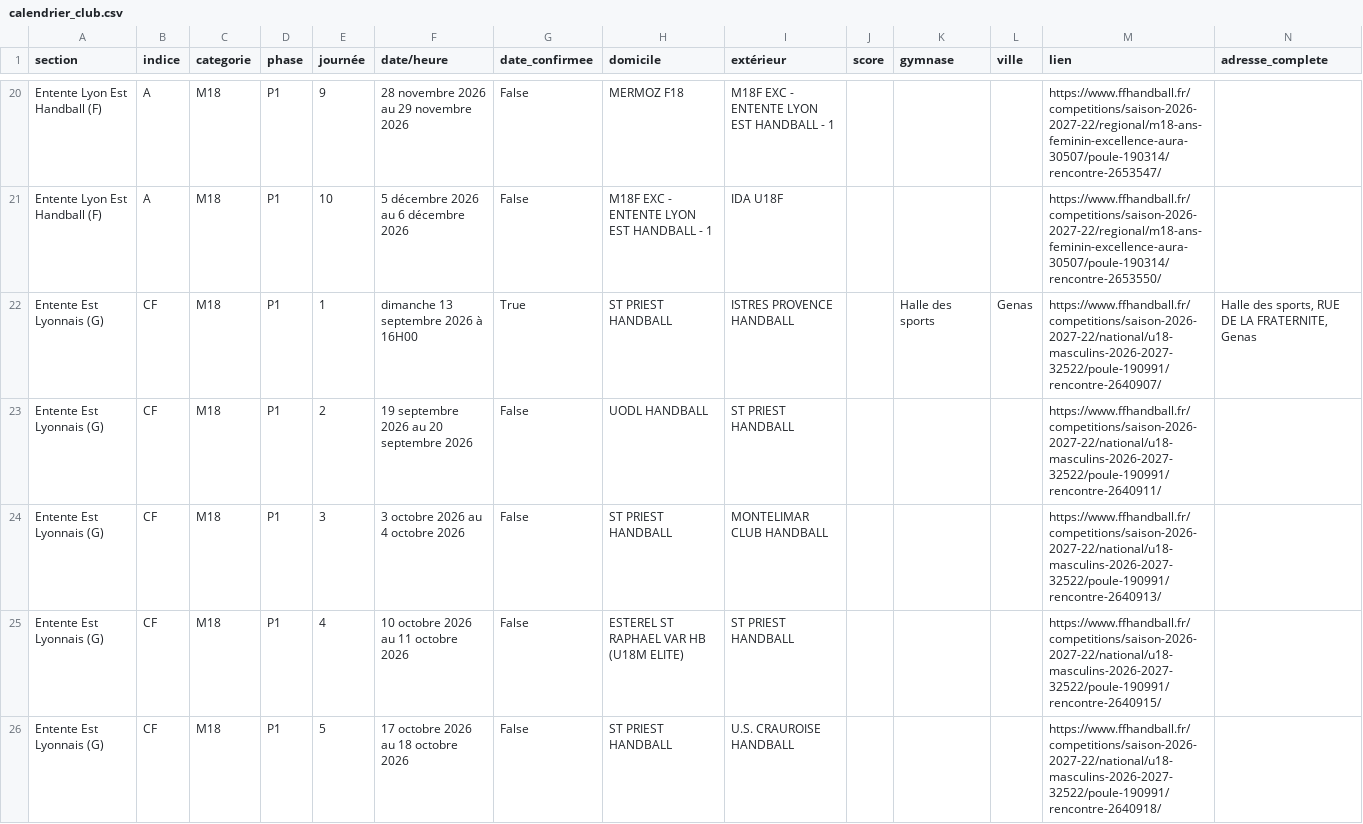
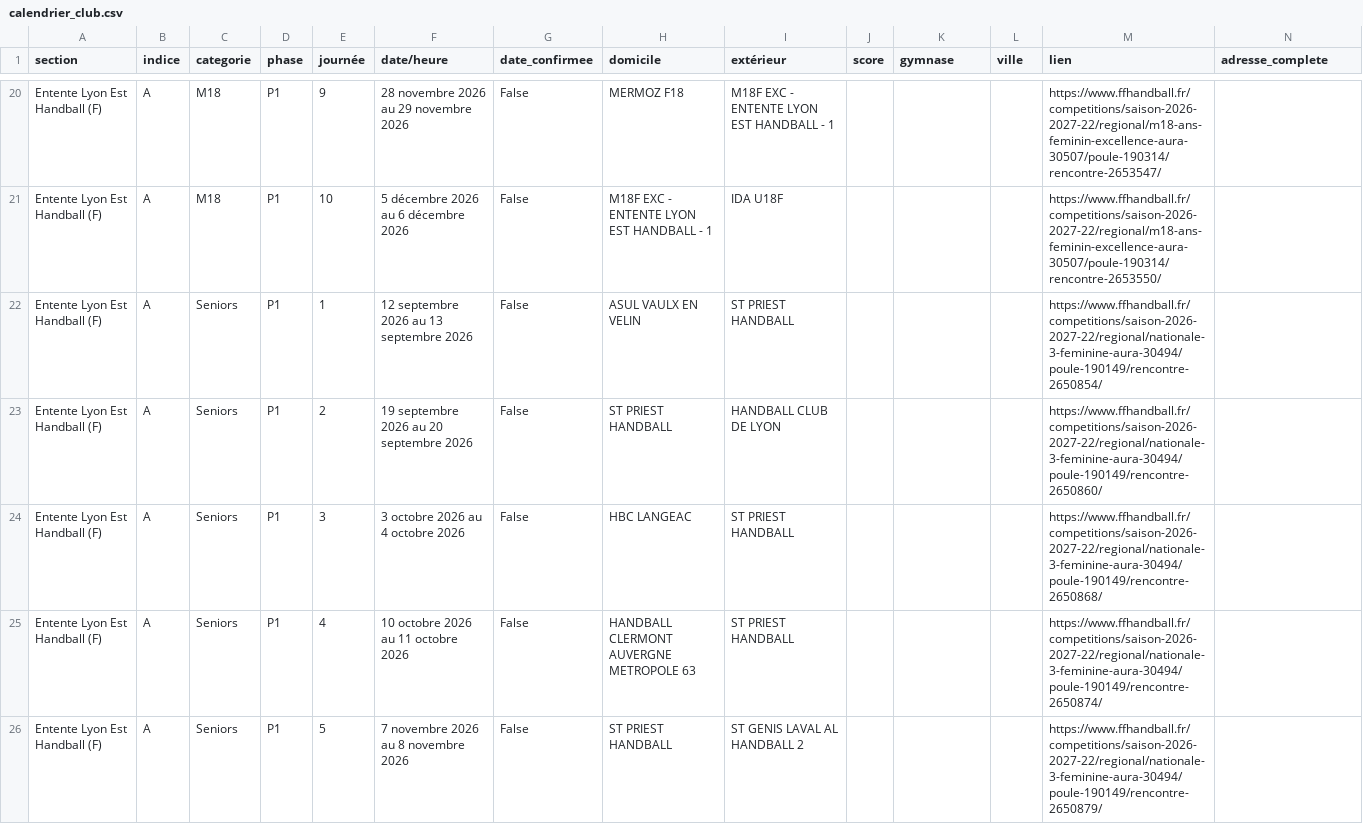
Before and after one commit to sportingvillette-beep/sv-planning-entrainements, a CSV file: data/calendrier_club.csv, drawn as a sheet; only a part is shown, gaps mark what is left out; the shorter side is filled out with more unchanged rows; the diff covers the shown part only; the diff names each change by its address in the sheet, - before the commit and + after, or states it on an @@ line.

Commit message:
Retire les 10 lignes obsolètes M18G indice CF de calendrier_club.csv
Suite au retrait de la ligne CF dans team_mapping.csv (même équipe que
l'indice A depuis la renumérotation mi-août 2026) — le scraper ne
retouchera plus ces lignes de lui-même puisqu'il ne connaît plus cette
équipe, elles seraient restées en double indéfiniment sans ce nettoyage.

```diff
--- a/data/calendrier_club.csv
+++ b/data/calendrier_club.csv
-row 22: Entente Est Lyonnais (G) | CF | M18 | P1 | 1 | dimanche 13 septembre 2026 à 16H00 | True | ST PRIEST HANDBALL | ISTRES PROVENCE HANDBALL |  | Halle des sports | Genas | https://www.ffhandball.fr/competitions/saison-2026-2027-22/national/u18-masculins-2026-2027-32522/poule-190991/rencontre-2640907/ | Halle des sports, RUE DE LA FRATERNITE, Genas
-row 23: Entente Est Lyonnais (G) | CF | M18 | P1 | 2 | 19 septembre 2026 au 20 septembre 2026 | False | UODL HANDBALL | ST PRIEST HANDBALL |  |  |  | https://www.ffhandball.fr/competitions/saison-2026-2027-22/national/u18-masculins-2026-2027-32522/poule-190991/rencontre-2640911/
-row 24: Entente Est Lyonnais (G) | CF | M18 | P1 | 3 | 3 octobre 2026 au 4 octobre 2026 | False | ST PRIEST HANDBALL | MONTELIMAR CLUB HANDBALL |  |  |  | https://www.ffhandball.fr/competitions/saison-2026-2027-22/national/u18-masculins-2026-2027-32522/poule-190991/rencontre-2640913/
-row 25: Entente Est Lyonnais (G) | CF | M18 | P1 | 4 | 10 octobre 2026 au 11 octobre 2026 | False | ESTEREL ST RAPHAEL VAR HB (U18M ELITE) | ST PRIEST HANDBALL |  |  |  | https://www.ffhandball.fr/competitions/saison-2026-2027-22/national/u18-masculins-2026-2027-32522/poule-190991/rencontre-2640915/
-row 26: Entente Est Lyonnais (G) | CF | M18 | P1 | 5 | 17 octobre 2026 au 18 octobre 2026 | False | ST PRIEST HANDBALL | U.S. CRAUROISE HANDBALL |  |  |  | https://www.ffhandball.fr/competitions/saison-2026-2027-22/national/u18-masculins-2026-2027-32522/poule-190991/rencontre-2640918/
```
Also changed, not shown: 5 removed rows elsewhere in this file.
